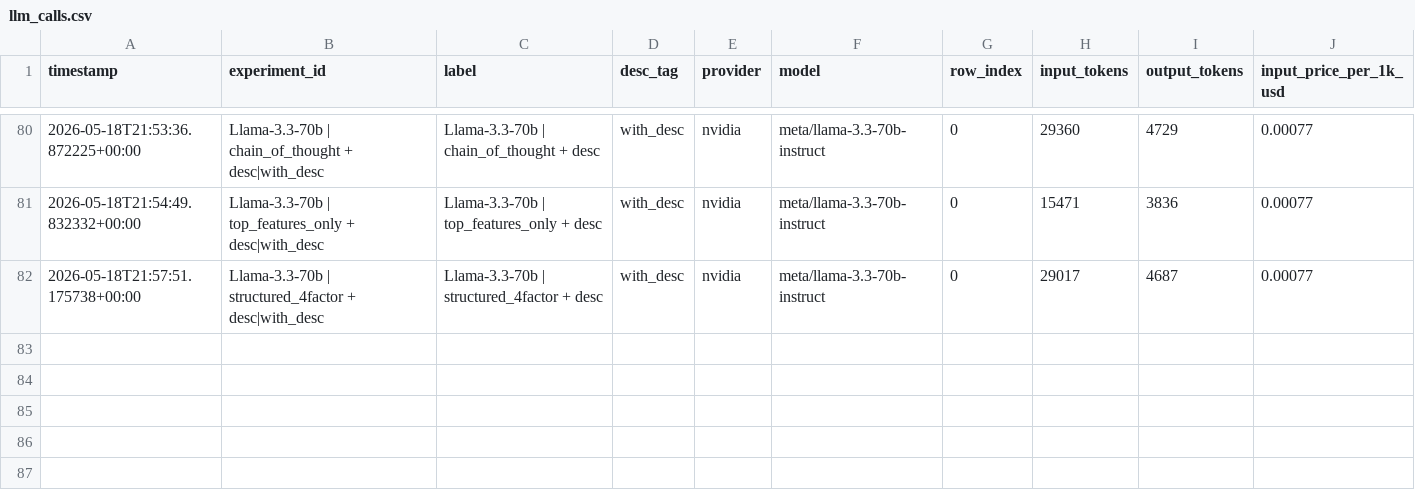
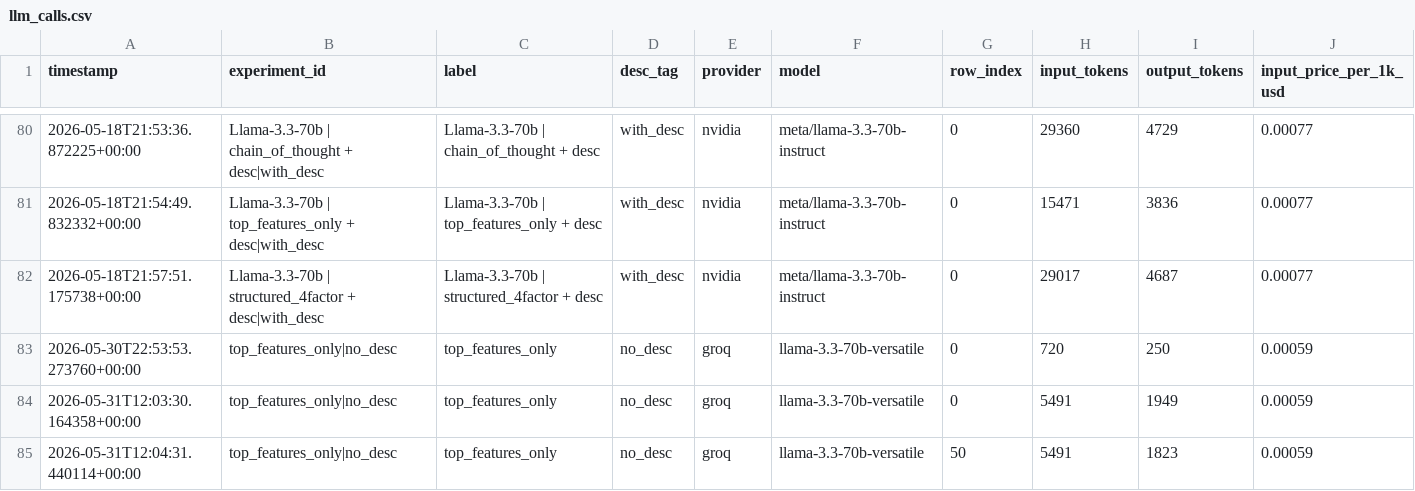
Before and after one commit to jadzoghaib/Sabadell_Capstone, a CSV file: data/results/llm/llm_calls.csv, drawn as a sheet; only a part is shown, gaps mark what is left out; rows hold the shown columns only; the diff names each change by its address in the sheet, - before the commit and + after, or states it on an @@ line.

Commit message:
Add blended LLM+ML notebook (Groq, tune/validate/test split)
- 02_Blended_LLM_ML.ipynb: blends XGBoost with Groq Llama-3.3-70B. Hyper-
  params tuned on tuning_sample, strategy chosen on robustness_batch, reported
  once on test_batch. Batched + per-signal-cached Groq signals (binary
  top_features_only + 5A/5B numeric risk scorers), TOON-style compact 5B
  encoding, quota fail-fast.
- llm_utils: add groq provider to call_llm (OpenAI-compatible) + load_api_key
  + usage map; add temperature param for Best-of-N; surface Groq rate-limit
  reason and honor retry-after; fix evaluate_predictions object-dtype crash.
- llm_pricing: add llama-3.3-70b-versatile.

```diff
--- a/data/results/llm/llm_calls.csv
+++ b/data/results/llm/llm_calls.csv
+row 83: 2026-05-30T22:53:53.273760+00:00 | top_features_only|no_desc | top_features_only | no_desc | groq | llama-3.3-70b-versatile | 0 | 720 | 250 | 0.00059
+row 84: 2026-05-31T12:03:30.164358+00:00 | top_features_only|no_desc | top_features_only | no_desc | groq | llama-3.3-70b-versatile | 0 | 5491 | 1949 | 0.00059
+row 85: 2026-05-31T12:04:31.440114+00:00 | top_features_only|no_desc | top_features_only | no_desc | groq | llama-3.3-70b-versatile | 50 | 5491 | 1823 | 0.00059
```
Also changed, not shown: 3 other files.
